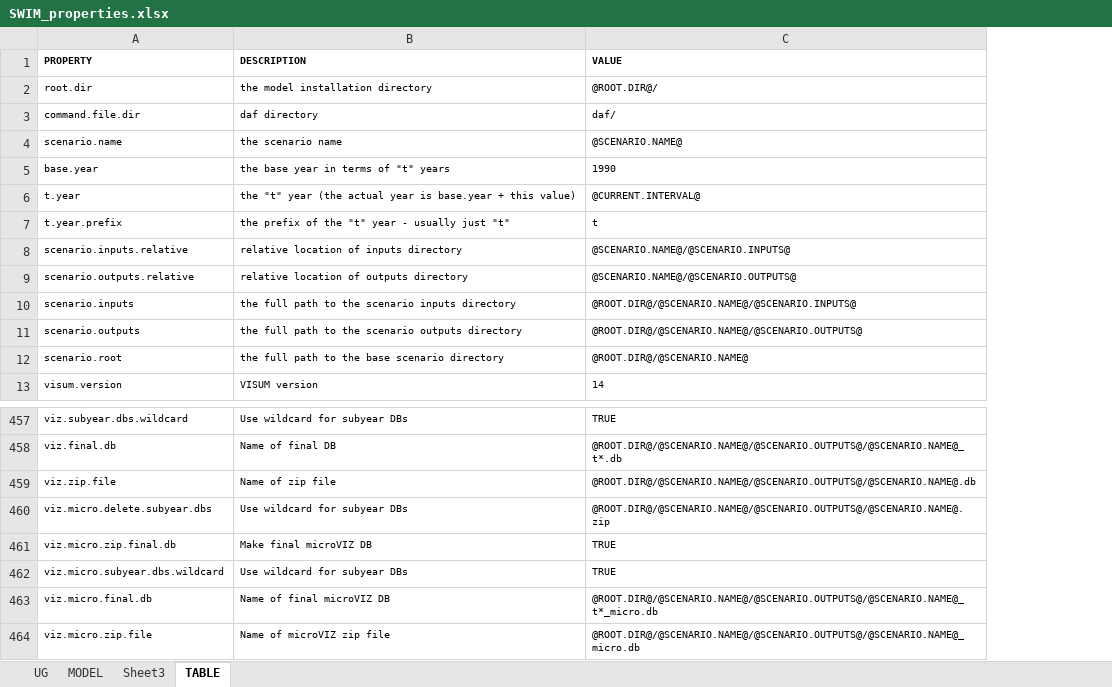
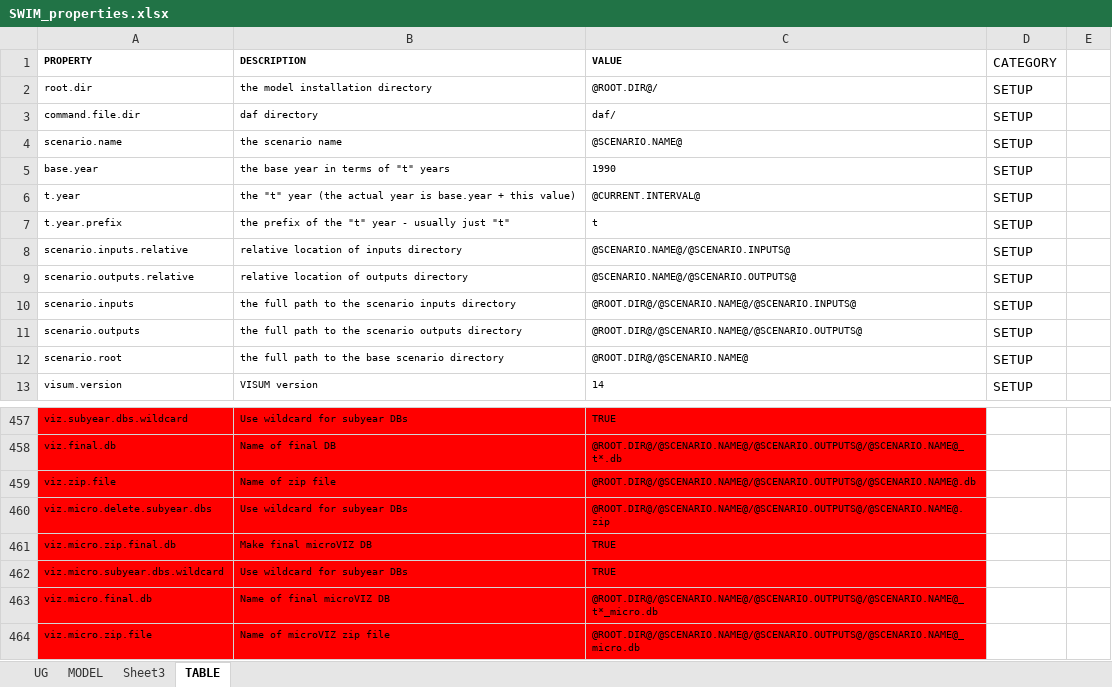
Before and after one commit to tlumip/tlumip, an Excel workbook: docs/SWIM_properties.xlsx, sheet TABLE, drawn as a sheet; only a part is shown, gaps mark what is left out; values as stored, in another font and other column widths than the file's, no borders; the diff covers the shown part only; the diff names each change by its address in the sheet, - before the commit and + after, or states it on an @@ line.

```diff
--- a/docs/SWIM_properties.xlsx (sheet TABLE)
+++ b/docs/SWIM_properties.xlsx (sheet TABLE)
+column D (CATEGORY), rows 2-13: all SETUP
+column E, empty
-A457:C464 fill: none
+A457:C464 fill: #FF0000
```
Also changed, not shown: 2 edited cells and cell formats elsewhere in this sheet.
